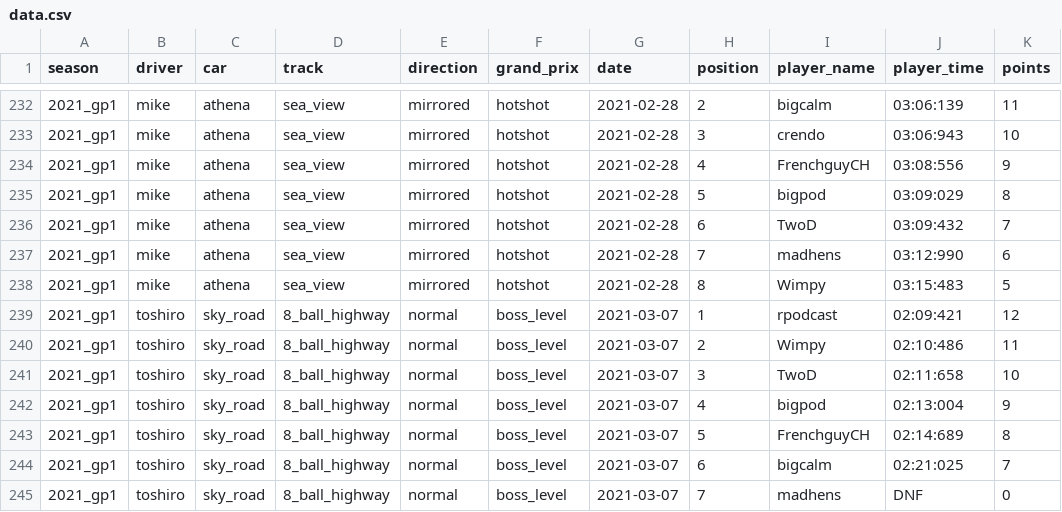
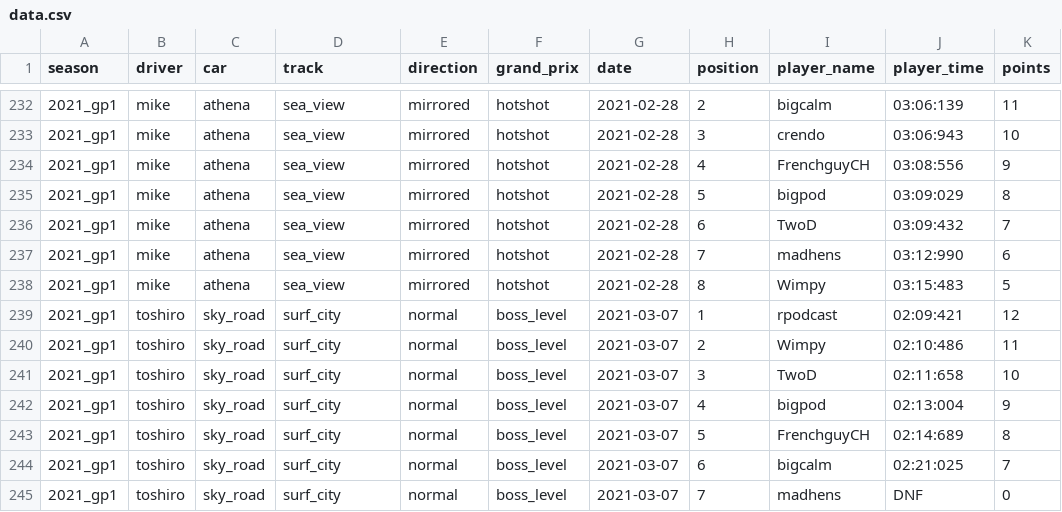
Before and after one commit to rpodcast/hotshots.pinboard, a CSV file: hotshots_race_results/data.csv, drawn as a sheet; only a part is shown, gaps mark what is left out; the diff names each change by its address in the sheet, - before the commit and + after, or states it on an @@ line.

Commit message:
update hotshots_race_results

```diff
--- a/hotshots_race_results/data.csv
+++ b/hotshots_race_results/data.csv
-D239:D245 (track): 8_ball_highway
+D239:D245 (track): surf_city
```
Also changed, not shown: 2 other files.
